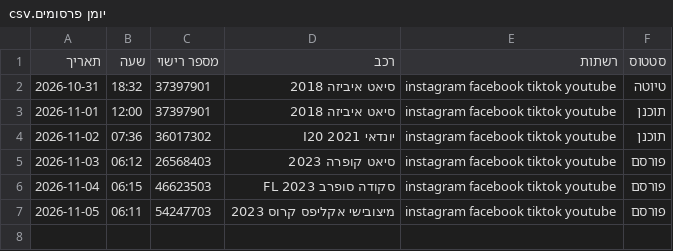
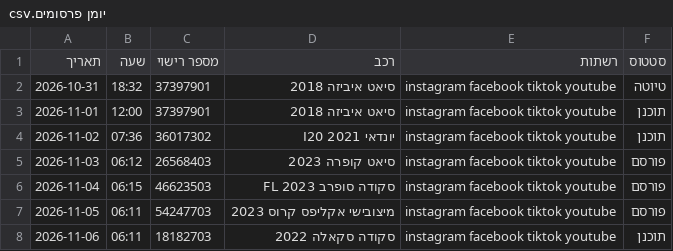
Before and after one commit to elihayb10/bcars-organic, a CSV file: יומן פרסומים.csv, drawn as a sheet; the diff names each change by its address in the sheet, - before the commit and + after, or states it on an @@ line.

Commit message:
plan: 2026-11-06 סקודה סקאלה 2022

```diff
--- a/יומן פרסומים.csv
+++ b/יומן פרסומים.csv
+row 8: 2026-11-06 | 06:11 | 18182703 | סקודה סקאלה 2022 | instagram facebook tiktok youtube | תוכנן
```
Also changed, not shown: 8 other files.
